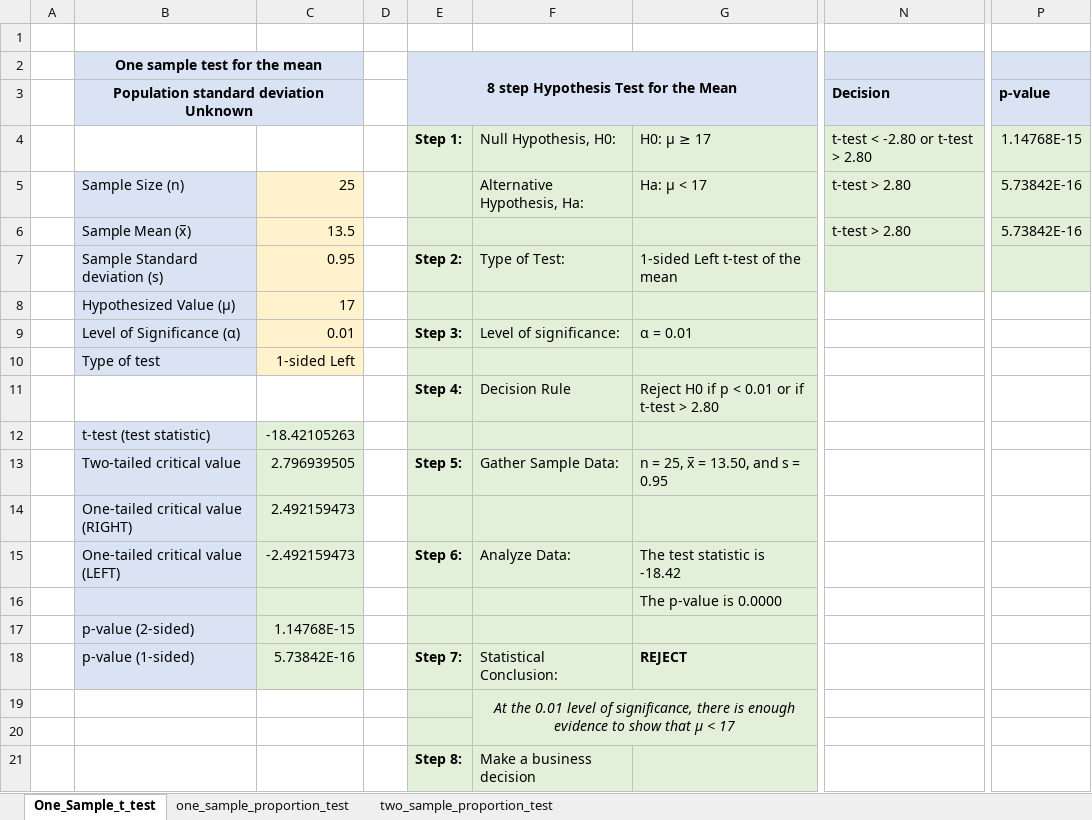
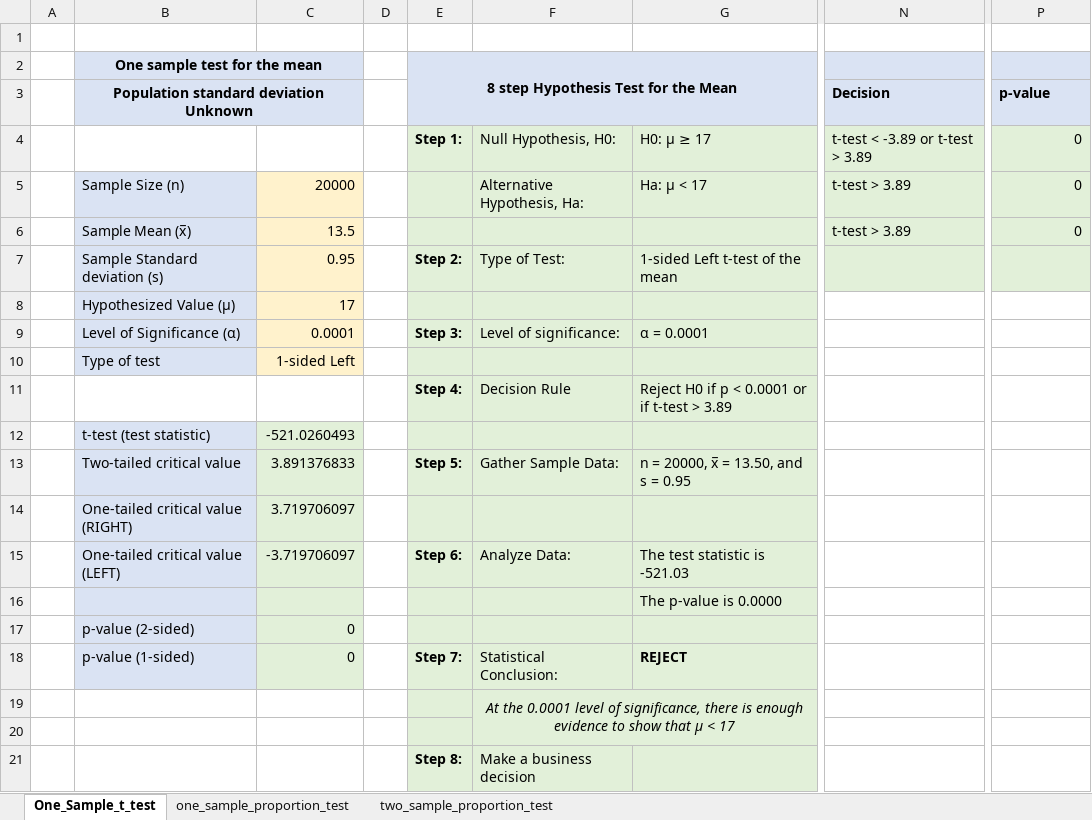
Before and after one commit to amygoldlist/Excel_fun, an Excel workbook: Statistics/hypothesis_testing_amy.xlsx, sheet One_Sample_t_test, drawn as a sheet; only a part is shown, gaps mark what is left out; values as stored, in another font and other column widths than the file's, no borders; charts and pictures not drawn; the diff names each change by its address in the sheet, - before the commit and + after, or states it on an @@ line.

Commit message:
fixed error in t-test sheet with v-lookup

```diff
--- a/Statistics/hypothesis_testing_amy.xlsx (sheet One_Sample_t_test)
+++ b/Statistics/hypothesis_testing_amy.xlsx (sheet One_Sample_t_test)
-N4: t-test < -2.80 or t-test > 2.80
+N4: t-test < -3.89 or t-test > 3.89
-P4: 1.14768E-15
+P4: 0
-C5: 25
+C5: 20000
-N5:N6: t-test > 2.80
+N5:N6: t-test > 3.89
-P5:P6: 5.73842E-16
+P5:P6: 0
-C9: 0.01
+C9: 0.0001
-G9: α = 0.01
+G9: α = 0.0001
-G11: Reject H0 if p < 0.01 or if t-test > 2.80
+G11: Reject H0 if p < 0.0001 or if t-test > 3.89
-C12: -18.42105263
+C12: -521.0260493
-C13: 2.796939505
+C13: 3.891376833
-G13: n = 25, x̅ = 13.50, and s = 0.95
+G13: n = 20000, x̅ = 13.50, and s = 0.95
-C14: 2.492159473
+C14: 3.719706097
-C15: -2.492159473
+C15: -3.719706097
-G15: The test statistic is -18.42
+G15: The test statistic is -521.03
-C17: 1.14768E-15
+C17: 0
-C18: 5.73842E-16
+C18: 0
-F19: At the 0.01 level of…
+F19: At the 0.0001 level of…
```
Also changed, not shown: sheet two_sample_proportion_test, formulas that keep their value.
